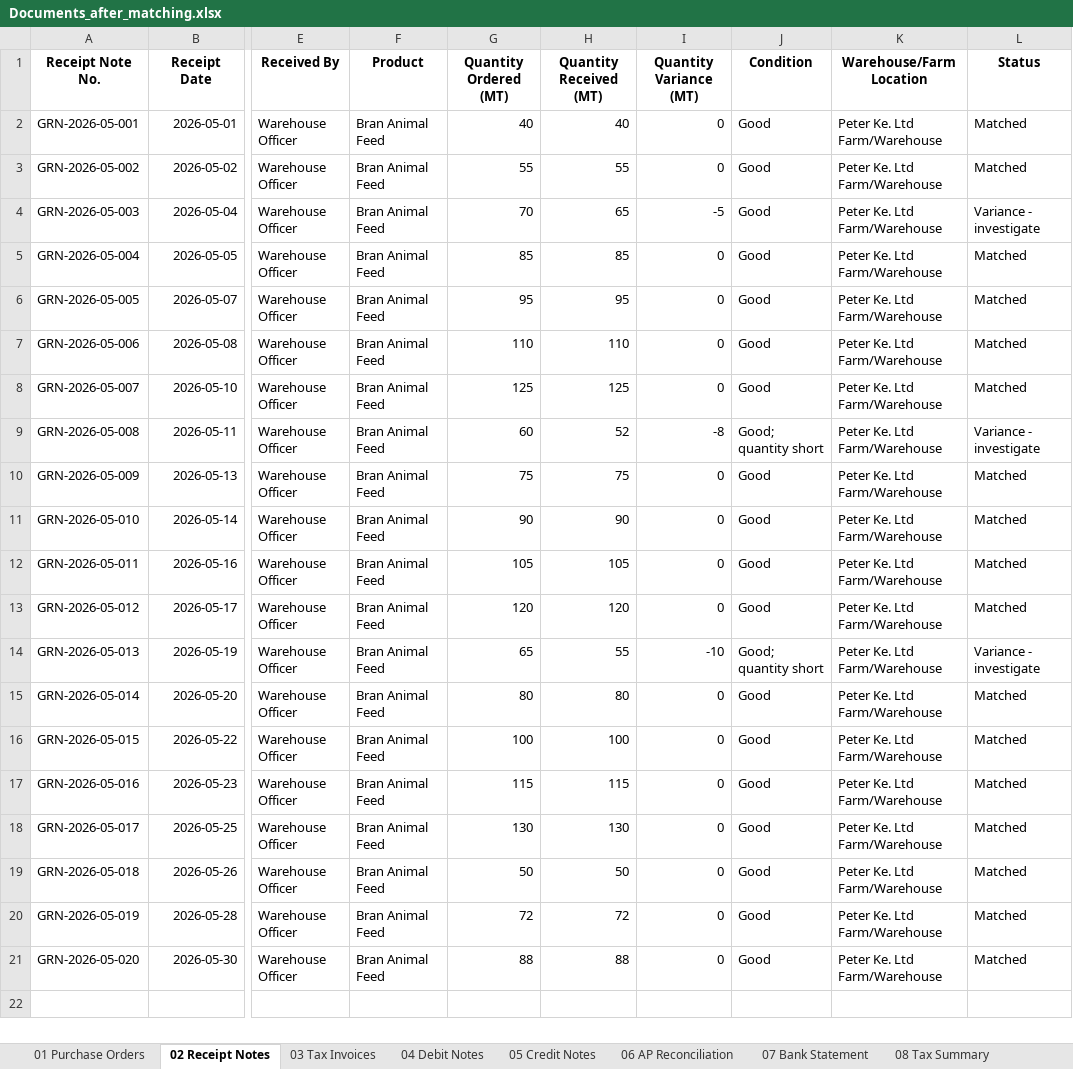
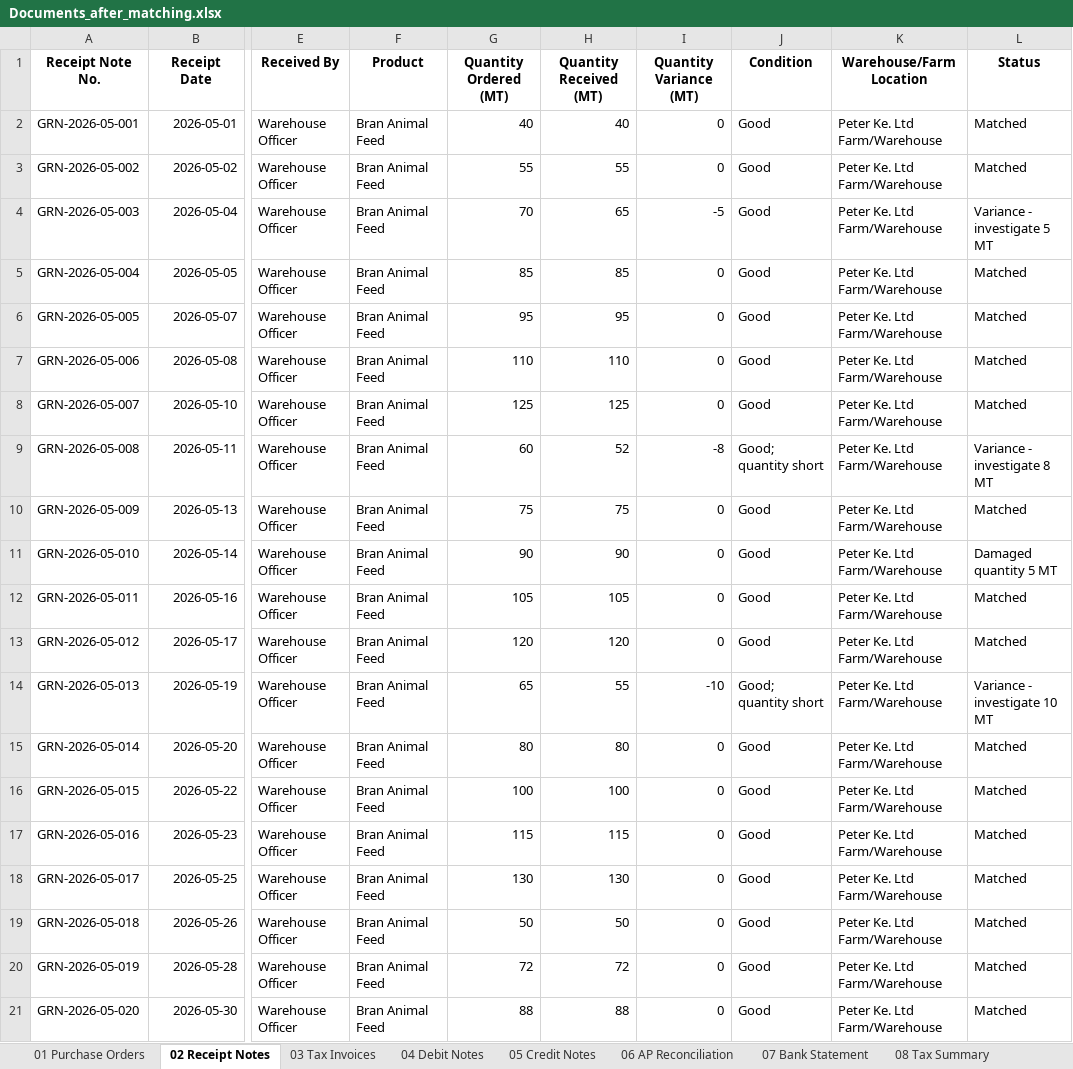
Before and after one commit to peter-langat-dev/3-Way-Matching-of-Invoices, an Excel workbook: Documents_after_matching.xlsx, sheet 02 Receipt Notes, drawn as a sheet; only a part is shown, gaps mark what is left out; values as stored, in another font and other column widths than the file's, no borders; the diff names each change by its address in the sheet, - before the commit and + after, or states it on an @@ line.

```diff
--- a/Documents_after_matching.xlsx (sheet 02 Receipt Notes)
+++ b/Documents_after_matching.xlsx (sheet 02 Receipt Notes)
-L4 (Status): Variance - investigate
+L4 (Status): Variance - investigate 5 MT
-L9 (Status): Variance - investigate
+L9 (Status): Variance - investigate 8 MT
-L11 (Status): Matched
+L11 (Status): Damaged quantity 5 MT
-L14 (Status): Variance - investigate
+L14 (Status): Variance - investigate 10 MT
```
Also changed, not shown: sheet 08 Tax Summary, sheet 06 AP Reconciliation, sheet 00 Read Me, sheet 04 Debit Notes, sheet 09 Three-Way Match, sheet 05 Credit Notes, 2 more sheets, formulas that keep their value.
